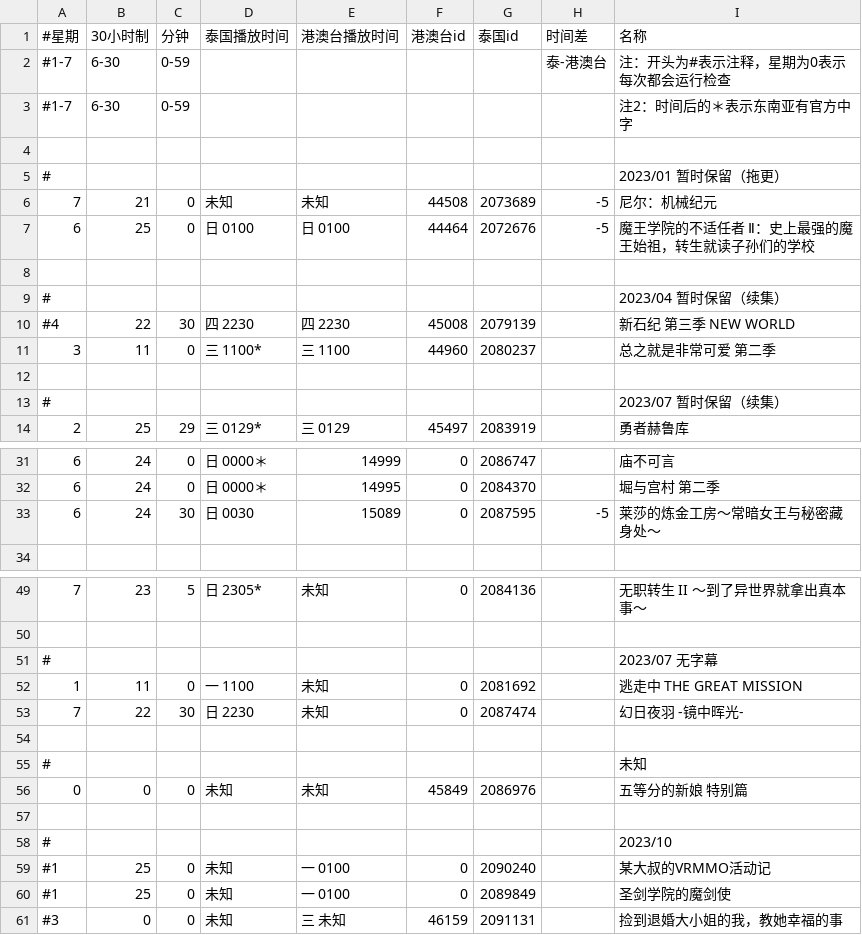
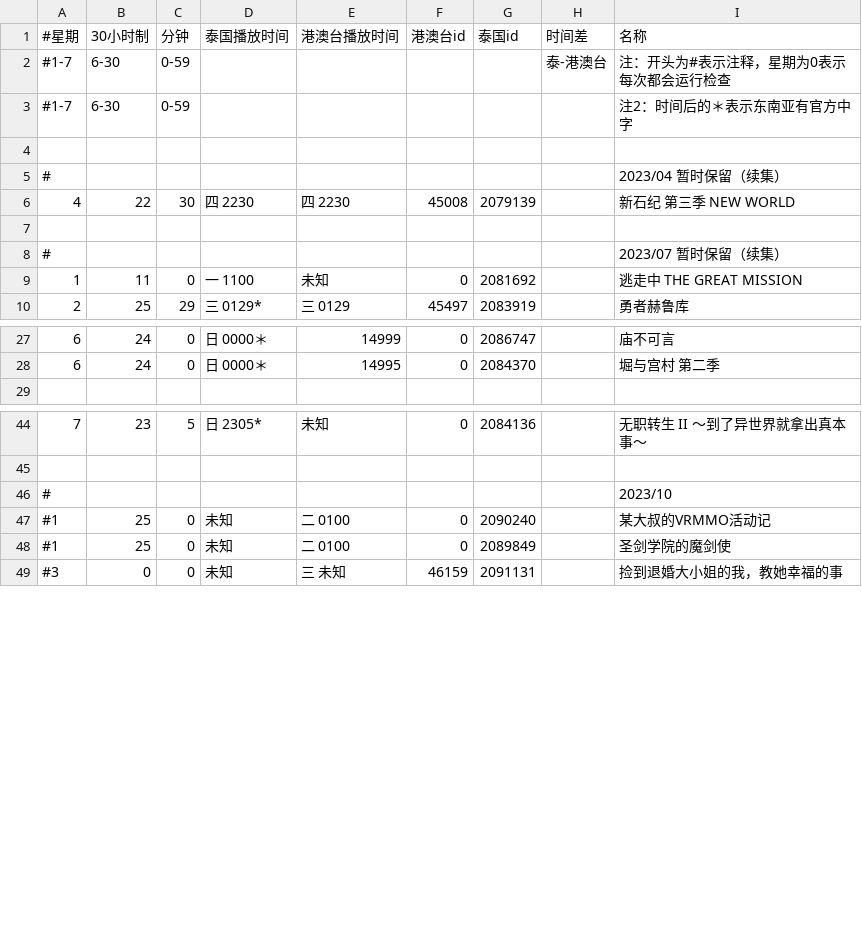
Before and after one commit to david082321/FurrySub, a CSV file: list.csv, drawn as a sheet; only a part is shown, gaps mark what is left out.

Commit message:
刪除完結

```diff
--- a/list.csv
+++ b/list.csv
@@ -4,11 +4,7 @@
 
-#,,,,,,,,2023/01 暂时保留（拖更）
-7,21,0,未知,未知,44508,2073689,-5,尼尔：机械纪元
-6,25,0,日 0100,日 0100,44464,2072676,-5,魔王学院的不适任者 Ⅱ：史上最强的魔王始祖，转生就读子孙们的学校
-
 #,,,,,,,,2023/04 暂时保留（续集）
-#4,22,30,四 2230,四 2230,45008,2079139,,新石纪 第三季 NEW WORLD
-3,11,0,三 1100*,三 1100,44960,2080237,,总之就是非常可爱 第二季
+4,22,30,四 2230,四 2230,45008,2079139,,新石纪 第三季 NEW WORLD
 
 #,,,,,,,,2023/07 暂时保留（续集）
+1,11,0,一 1100,未知,0,2081692,,逃走中 THE GREAT MISSION
 2,25,29,三 0129*,三 0129,45497,2083919,,勇者赫鲁库
@@ -32,3 +28,2 @@
 6,24,0,日 0000＊,14995,0,2084370,,堀与宫村 第二季
-6,24,30,日 0030,15089,0,2087595,-5,莱莎的炼金工房～常暗女王与秘密藏身处～
 
@@ -50,12 +45,5 @@
 
-#,,,,,,,,2023/07 无字幕
-1,11,0,一 1100,未知,0,2081692,,逃走中 THE GREAT MISSION
-7,22,30,日 2230,未知,0,2087474,,幻日夜羽 -镜中晖光-
-
-#,,,,,,,,未知
-0,0,0,未知,未知,45849,2086976,,五等分的新娘 特别篇
-
 #,,,,,,,,2023/10
-#1,25,0,未知,一 0100,0,2090240,,某大叔的VRMMO活动记
-#1,25,0,未知,一 0100,0,2089849,,圣剑学院的魔剑使
+#1,25,0,未知,二 0100,0,2090240,,某大叔的VRMMO活动记
+#1,25,0,未知,二 0100,0,2089849,,圣剑学院的魔剑使
 #3,0,0,未知,三 未知,46159,2091131,,捡到退婚大小姐的我，教她幸福的事
```
